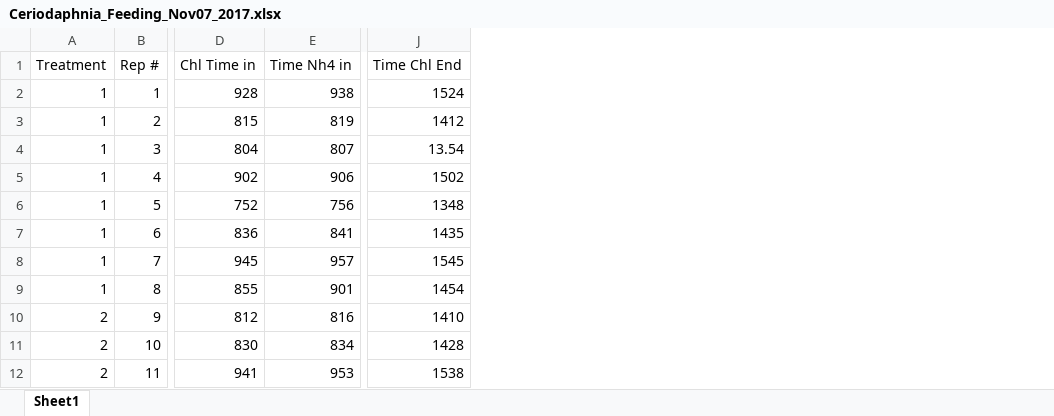
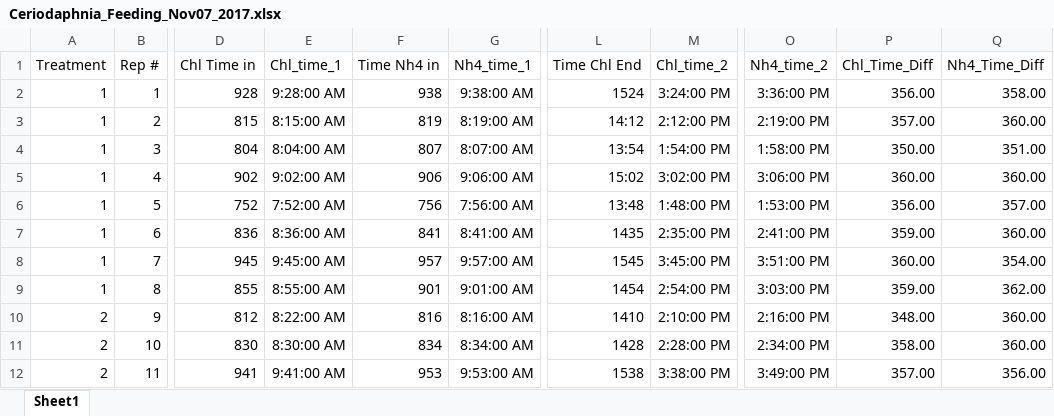
Before and after one commit to jwerba14/Species-Traits, an Excel workbook: Ceriodaphnia_Feeding_Nov07_2017.xlsx, sheet Sheet1, drawn as a sheet; only a part is shown, gaps mark what is left out; values as stored, in another font and other column widths than the file's, no borders; addresses are those after the commit; the diff names each change by its address in the sheet, - before the commit and + after, or states it on an @@ line.

Commit message:
fixed times in data sheets and fit parameters for cerio

```diff
--- a/Ceriodaphnia_Feeding_Nov07_2017.xlsx (sheet Sheet1)
+++ b/Ceriodaphnia_Feeding_Nov07_2017.xlsx (sheet Sheet1)
+column E (Chl_time_1), rows 2-12: 9:28:00 AM | 8:15:00 AM | 8:04:00 AM | 9:02:00 AM | 7:52:00 AM | 8:36:00 AM | 9:45:00 AM | 8:55:00 AM | 8:22:00 AM | 8:30:00 AM | 9:41:00 AM
+column G (Nh4_time_1), rows 2-12: 9:38:00 AM | 8:19:00 AM | 8:07:00 AM | 9:06:00 AM | 7:56:00 AM | 8:41:00 AM | 9:57:00 AM | 9:01:00 AM | 8:16:00 AM | 8:34:00 AM | 9:53:00 AM
+column M (Chl_time_2), rows 2-12: 3:24:00 PM | 2:12:00 PM | 1:54:00 PM | 3:02:00 PM | 1:48:00 PM | 2:35:00 PM | 3:45:00 PM | 2:54:00 PM | 2:10:00 PM | 2:28:00 PM | 3:38:00 PM
+column O (Nh4_time_2), rows 2-12: 3:36:00 PM | 2:19:00 PM | 1:58:00 PM | 3:06:00 PM | 1:53:00 PM | 2:41:00 PM | 3:51:00 PM | 3:03:00 PM | 2:16:00 PM | 2:34:00 PM | 3:49:00 PM
+column P (Chl_Time_Diff), rows 2-12: 356.00 | 357.00 | 350.00 | 360.00 | 356.00 | 359.00 | 360.00 | 359.00 | 348.00 | 358.00 | 357.00
+column Q (Nh4_Time_Diff), rows 2-12: 358.00 | 360.00 | 351.00 | 360.00 | 357.00 | 360.00 | 354.00 | 362.00 | 360.00 | 360.00 | 356.00
-L3 (Time Chl End): 1412
+L3 (Time Chl End): 14:12
-L4 (Time Chl End): 13.54
+L4 (Time Chl End): 13:54
-L5 (Time Chl End): 1502
+L5 (Time Chl End): 15:02
-L6 (Time Chl End): 1348
+L6 (Time Chl End): 13:48
```
Also changed, not shown: Daphnia_large_Feeding_Nov11.xlsx, Data_sheet_FeedingExpt.xlsx, 1 other file.
